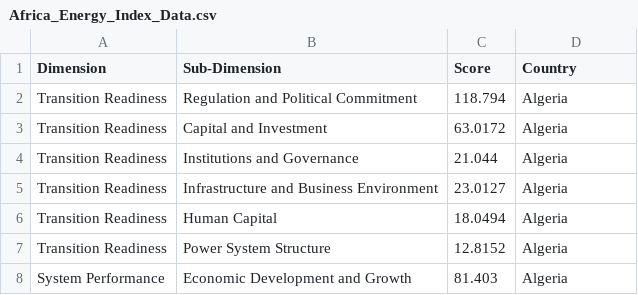
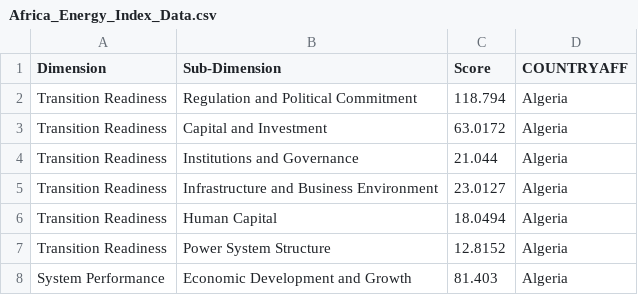
Before and after one commit to ConnorBroughton/Sandbox-Project-Repository, a CSV file: Africa_Energy_Index_Data.csv, drawn as a sheet; only a part is shown.

Commit message:
Update Africa_Energy_Index_Data.csv
changed column header

```diff
--- a/Africa_Energy_Index_Data.csv
+++ b/Africa_Energy_Index_Data.csv
@@ -1,2 +1,2 @@
-Dimension,Sub-Dimension,Score,Country
+Dimension,Sub-Dimension,Score,COUNTRYAFF
 Transition Readiness,Regulation and Political Commitment,118.794,Algeria
```
